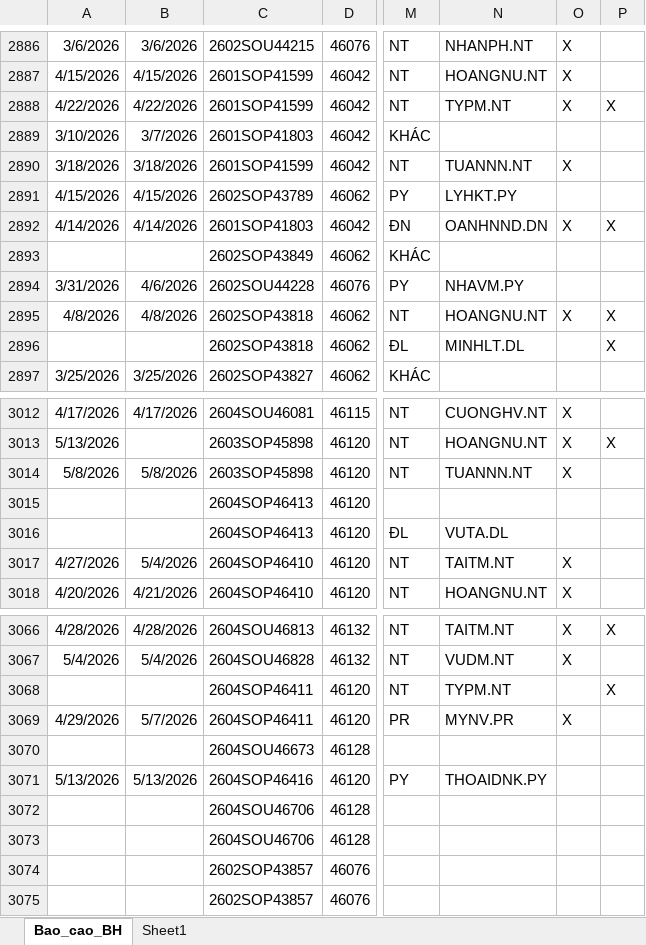
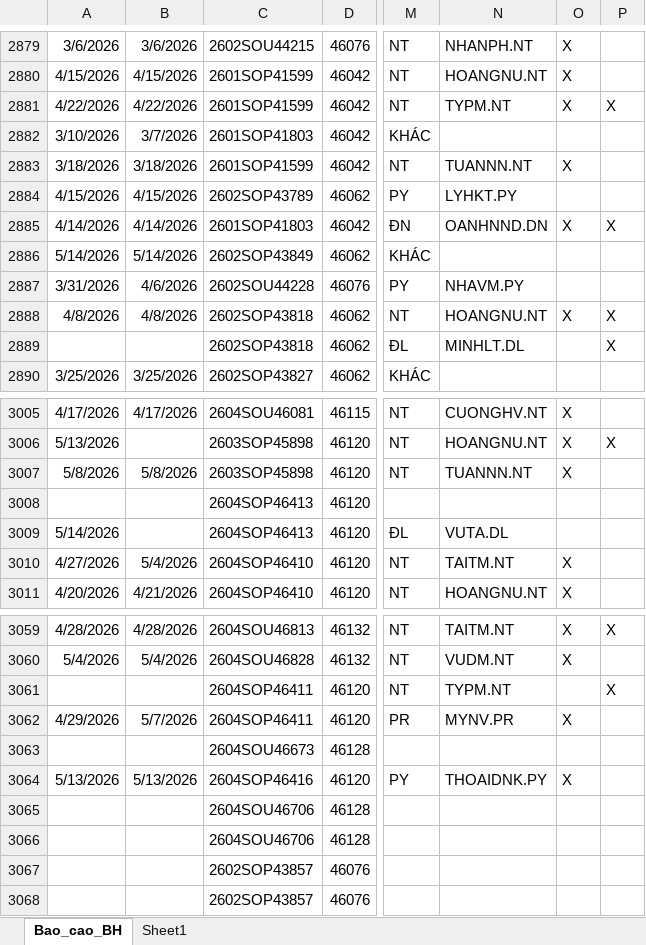
Before and after one commit to tinthanhgroup/Hang-hoa, an Excel workbook: data.xlsx, sheet Bao_cao_BH, drawn as a sheet; only a part is shown, gaps mark what is left out; values as stored, in another font and other column widths than the file's, no borders; table styles not drawn; addresses are those after the commit; the diff covers the shown part only; the diff names each change by its address in the sheet, - before the commit and + after, or states it on an @@ line.

```diff
--- a/data.xlsx (sheet Bao_cao_BH)
+++ b/data.xlsx (sheet Bao_cao_BH)
-A2886: (empty)
+A2886: 5/14/2026
-B2886: (empty)
+B2886: 5/14/2026
-A3009: (empty)
+A3009: 5/14/2026
-O3064: (empty)
+O3064: X
```
Also changed, not shown: 4 added rows, 7 removed rows and 61 edited cells elsewhere in this sheet.
